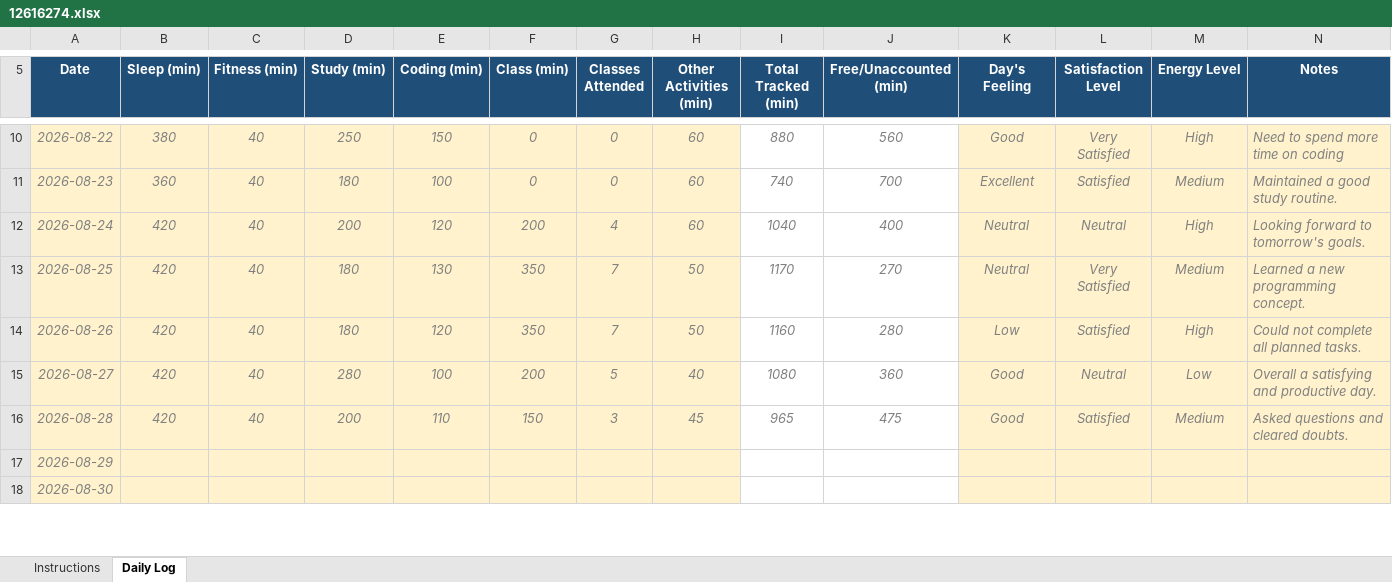
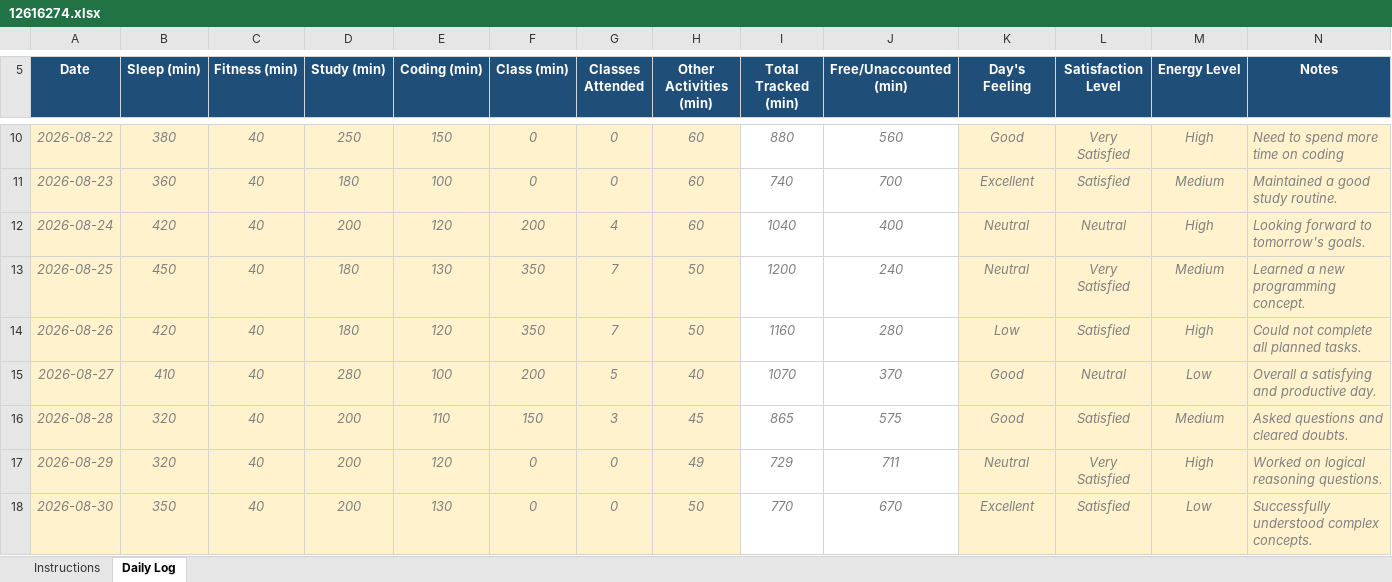
Before and after one commit to sandeepskr9525/CAP776, an Excel workbook: 12616274.xlsx, sheet Daily Log, drawn as a sheet; only a part is shown, gaps mark what is left out; values as stored, in another font and other column widths than the file's, no borders; conditional formats not drawn; the diff covers the shown part only; the diff names each change by its address in the sheet, - before the commit and + after, or states it on an @@ line.

Commit message:
done

```diff
--- a/12616274.xlsx (sheet Daily Log)
+++ b/12616274.xlsx (sheet Daily Log)
-B13 (Sleep (min)): 420
+B13 (Sleep (min)): 450
-I13 (Total Tracked (min)): 1170
+I13 (Total Tracked (min)): 1200
-J13 (Free/Unaccounted (min)): 270
+J13 (Free/Unaccounted (min)): 240
-B15 (Sleep (min)): 420
+B15 (Sleep (min)): 410
-I15 (Total Tracked (min)): 1080
+I15 (Total Tracked (min)): 1070
-J15 (Free/Unaccounted (min)): 360
+J15 (Free/Unaccounted (min)): 370
-B16 (Sleep (min)): 420
+B16 (Sleep (min)): 320
-I16 (Total Tracked (min)): 965
+I16 (Total Tracked (min)): 865
-J16 (Free/Unaccounted (min)): 475
+J16 (Free/Unaccounted (min)): 575
-B17 (Sleep (min)): (empty)
+B17 (Sleep (min)): 320
-C17:C18 (Fitness (min)): (empty)
+C17:C18 (Fitness (min)): 40
-D17:D18 (Study (min)): (empty)
+D17:D18 (Study (min)): 200
-E17 (Coding (min)): (empty)
+E17 (Coding (min)): 120
-F17:F18 (Class (min)): (empty)
+F17:F18 (Class (min)): 0
-G17:G18 (Classes Attended): (empty)
+G17:G18 (Classes Attended): 0
-H17 (Other Activities (min)): (empty)
+H17 (Other Activities (min)): 49
-I17 (Total Tracked (min)): (empty)
+I17 (Total Tracked (min)): 729
-J17 (Free/Unaccounted (min)): (empty)
+J17 (Free/Unaccounted (min)): 711
-K17 (Day's Feeling): (empty)
+K17 (Day's Feeling): Neutral
-L17 (Satisfaction Level): (empty)
+L17 (Satisfaction Level): Very Satisfied
-M17 (Energy Level): (empty)
+M17 (Energy Level): High
-N17 (Notes): (empty)
+N17 (Notes): Worked on logical reasoning questions.
-B18 (Sleep (min)): (empty)
+B18 (Sleep (min)): 350
-E18 (Coding (min)): (empty)
+E18 (Coding (min)): 130
-H18 (Other Activities (min)): (empty)
+H18 (Other Activities (min)): 50
-I18 (Total Tracked (min)): (empty)
+I18 (Total Tracked (min)): 770
-J18 (Free/Unaccounted (min)): (empty)
+J18 (Free/Unaccounted (min)): 670
-K18 (Day's Feeling): (empty)
+K18 (Day's Feeling): Excellent
-L18 (Satisfaction Level): (empty)
+L18 (Satisfaction Level): Satisfied
-M18 (Energy Level): (empty)
+M18 (Energy Level): Low
-N18 (Notes): (empty)
+N18 (Notes): Successfully understood complex concepts.
```
Also changed, not shown: 52 edited cells elsewhere in this sheet.
